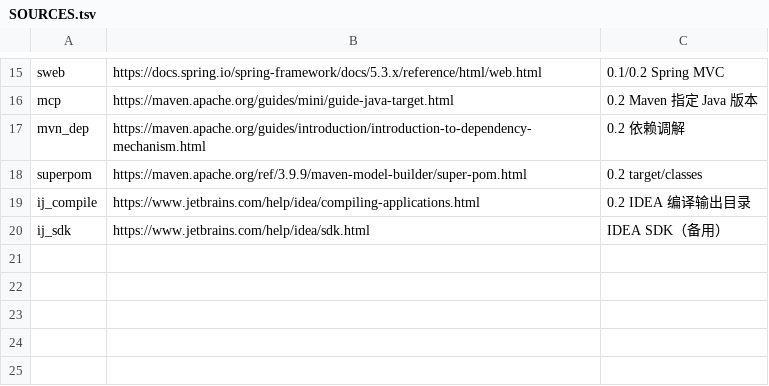
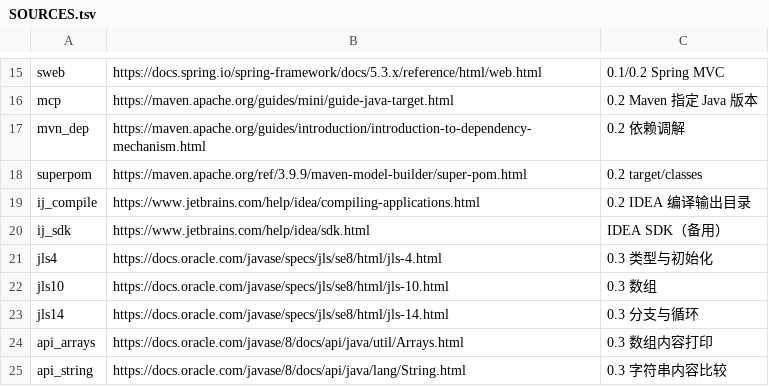
Before and after one commit to wangx7/cs-crash-course, a TSV file: local/refs/SOURCES.tsv, drawn as a sheet; only a part is shown, gaps mark what is left out.

Commit message:
feat: Add new examples and syntax checks for Java basics
- Updated index.html to reflect contributions from Claude and GPT-6.
- Introduced OrderStats.java and its output, demonstrating summation logic with early stopping.
- Added SyntaxChecks.java to illustrate variable types, control structures, and loops.
- Created various fail cases (Bounds, Condition, MissingReturn, ReturnOnly, Unassigned) to showcase common compilation errors.
- Implemented a verification script to compile and run examples, ensuring expected outputs and error handling.
- Updated SOURCES.tsv with references to relevant Java language specifications and API documentation.

```diff
--- a/local/refs/SOURCES.tsv
+++ b/local/refs/SOURCES.tsv
@@ -20 +20,6 @@ ij_compile	https://www.jetbrains.com/help/idea/compiling-applications.html	0.2 I
 ij_sdk	https://www.jetbrains.com/help/idea/sdk.html	IDEA SDK（备用）
+jls4	https://docs.oracle.com/javase/specs/jls/se8/html/jls-4.html	0.3 类型与初始化
+jls10	https://docs.oracle.com/javase/specs/jls/se8/html/jls-10.html	0.3 数组
+jls14	https://docs.oracle.com/javase/specs/jls/se8/html/jls-14.html	0.3 分支与循环
+api_arrays	https://docs.oracle.com/javase/8/docs/api/java/util/Arrays.html	0.3 数组内容打印
+api_string	https://docs.oracle.com/javase/8/docs/api/java/lang/String.html	0.3 字符串内容比较
```
Also changed, not shown: 20 other files.
